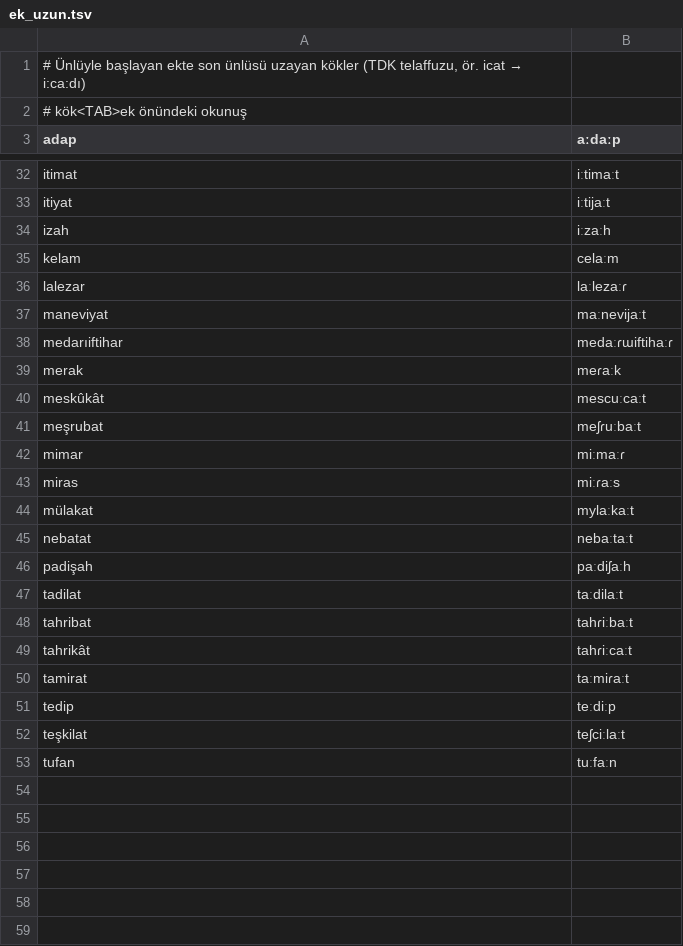
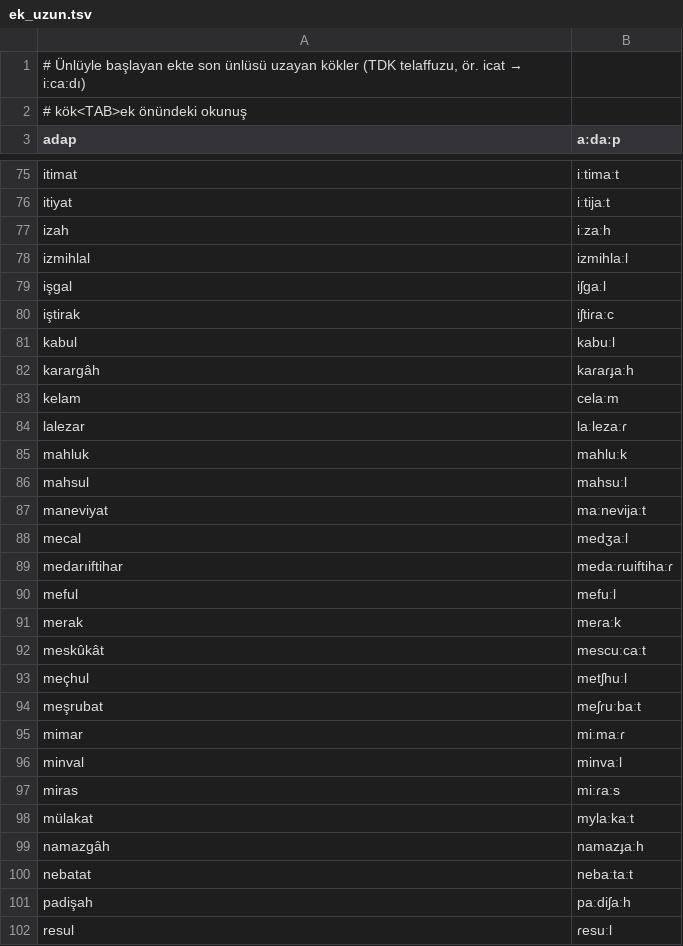
Before and after one commit to seslen-tr/turkce-vurgu, a TSV file: turkce_vurgu/veri/ek_uzun.tsv, drawn as a sheet; only a part is shown, gaps mark what is left out; the shorter side is filled out with more unchanged rows; the diff covers the shown part only.

```diff
--- a/turkce_vurgu/veri/ek_uzun.tsv
+++ b/turkce_vurgu/veri/ek_uzun.tsv
@@ -34,13 +77,26 @@ itiyat	iːtijaːt
 izah	iːzaːh
+izmihlal	izmihlaːl
+işgal	iʃɡaːl
+iştirak	iʃtiɾaːc
+kabul	kabuːl
+karargâh	kaɾaɾɟaːh
 kelam	celaːm
 lalezar	laːlezaːɾ
+mahluk	mahluːk
+mahsul	mahsuːl
 maneviyat	maːnevijaːt
+mecal	medʒaːl
 medarıiftihar	medaːɾɯiftihaːɾ
+meful	mefuːl
 merak	meɾaːk
 meskûkât	mescuːcaːt
+meçhul	metʃhuːl
 meşrubat	meʃɾuːbaːt
 mimar	miːmaːɾ
+minval	minvaːl
 miras	miːɾaːs
 mülakat	mylaːkaːt
+namazgâh	namazɟaːh
 nebatat	nebaːtaːt
 padişah	paːdiʃaːh
+resul	ɾesuːl
```
Also changed, not shown: 53 added rows elsewhere in this file, degerlendirme/tdk_okunus.tsv, turkce_vurgu/veri/okunus.tsv, 7 other files.
